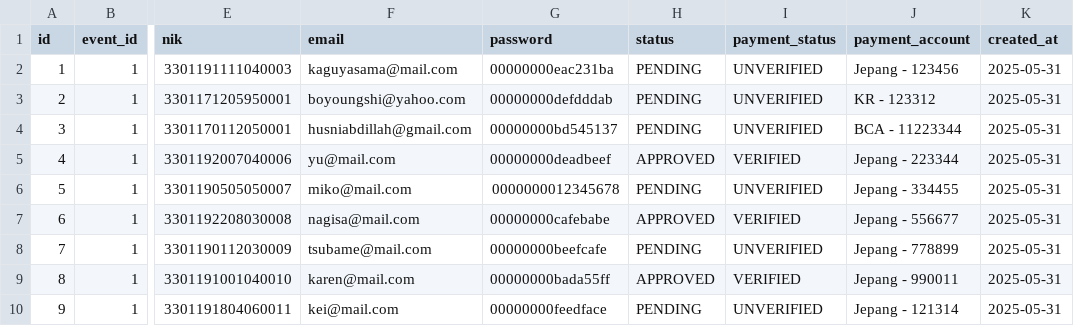
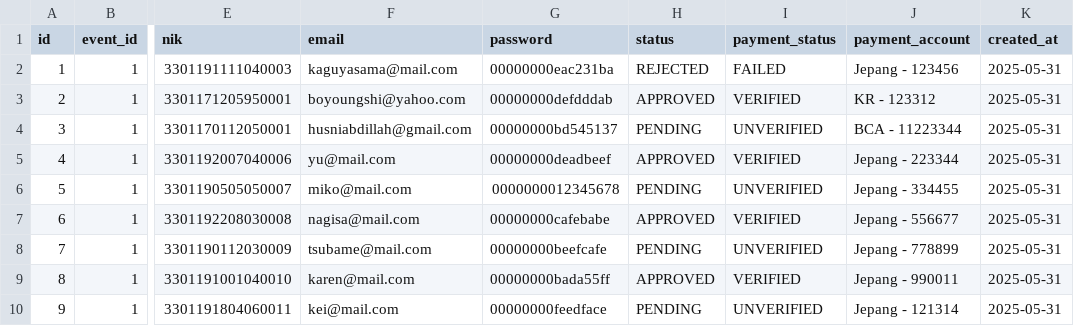
Before and after one commit to ji4xuu/KOM120H-Growspace, a CSV file: data/registrations.csv, drawn as a sheet; only a part is shown, gaps mark what is left out; the diff names each change by its address in the sheet, - before the commit and + after, or states it on an @@ line.

```diff
--- a/data/registrations.csv
+++ b/data/registrations.csv
-H2 (status): PENDING
+H2 (status): REJECTED
-I2 (payment_status): UNVERIFIED
+I2 (payment_status): FAILED
-H3 (status): PENDING
+H3 (status): APPROVED
-I3 (payment_status): UNVERIFIED
+I3 (payment_status): VERIFIED
```
Also changed, not shown: data/events.csv, 1 other file.
